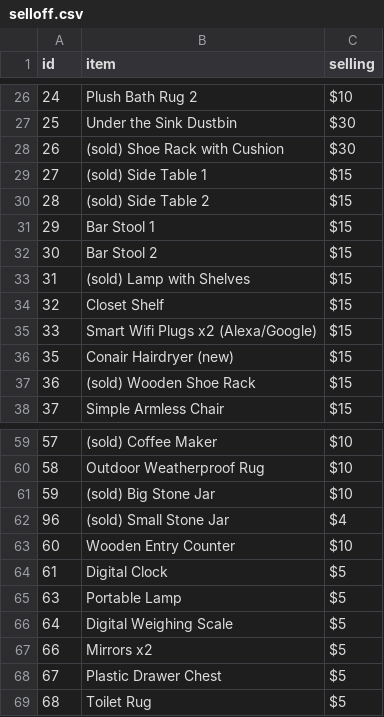
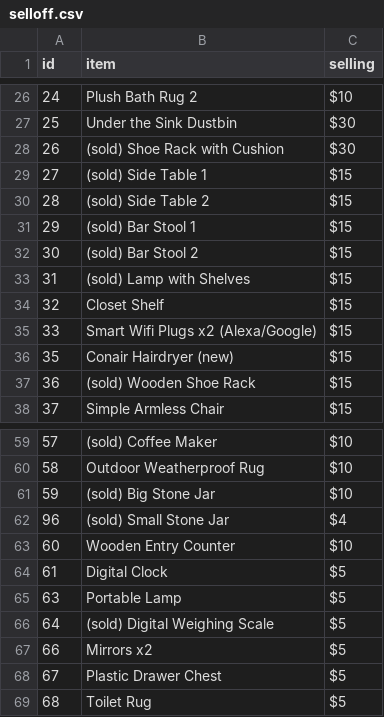
Before and after one commit to RiyaanB/MoveOutWebsite, a CSV file: selloff.csv, drawn as a sheet; only a part is shown, gaps mark what is left out.

Commit message:
sold some/

```diff
--- a/selloff.csv
+++ b/selloff.csv
@@ -30,4 +30,4 @@ id,item,selling
 28,(sold) Side Table 2,$15
-29,Bar Stool 1,$15
-30,Bar Stool 2,$15
+29,(sold) Bar Stool 1,$15
+30,(sold) Bar Stool 2,$15
 31,(sold) Lamp with Shelves,$15
@@ -65,3 +65,3 @@ id,item,selling
 63,Portable Lamp,$5
-64,Digital Weighing Scale,$5
+64,(sold) Digital Weighing Scale,$5
 66,Mirrors x2,$5
```
Also changed, not shown: 1 other file.
